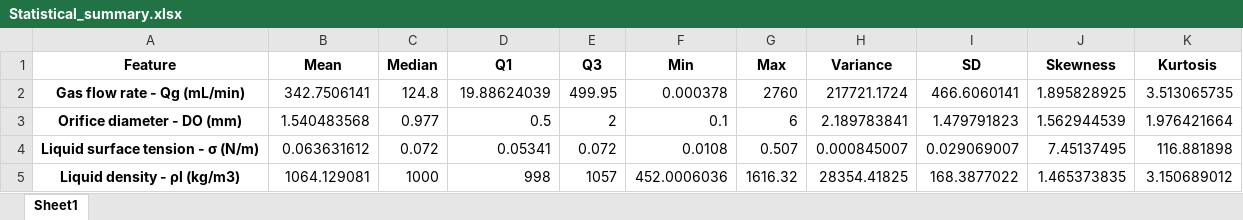
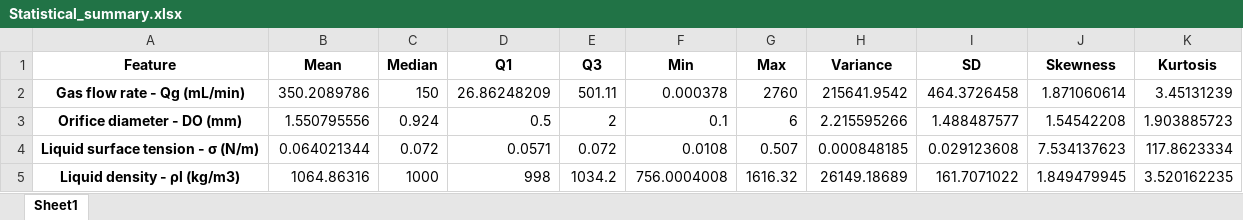
Before and after one commit to DavidOk410/MNB-Preprocessing, an Excel workbook: MBN Preprocessing/Statistical_summary.xlsx, sheet Sheet1, drawn as a sheet; only a part is shown; values as stored, in another font and other column widths than the file's, no borders; the diff covers the shown part only; the diff names each change by its address in the sheet, - before the commit and + after, or states it on an @@ line.

```diff
--- a/MBN Preprocessing/Statistical_summary.xlsx (sheet Sheet1)
+++ b/MBN Preprocessing/Statistical_summary.xlsx (sheet Sheet1)
-B2 (Mean): 342.7506141
+B2 (Mean): 350.2089786
-C2 (Median): 124.8
+C2 (Median): 150
-D2 (Q1): 19.88624039
+D2 (Q1): 26.86248209
-E2 (Q3): 499.95
+E2 (Q3): 501.11
-H2 (Variance): 217721.1724
+H2 (Variance): 215641.9542
-I2 (SD): 466.6060141
+I2 (SD): 464.3726458
-J2 (Skewness): 1.895828925
+J2 (Skewness): 1.871060614
-K2 (Kurtosis): 3.513065735
+K2 (Kurtosis): 3.45131239
-B3 (Mean): 1.540483568
+B3 (Mean): 1.550795556
-C3 (Median): 0.977
+C3 (Median): 0.924
-H3 (Variance): 2.189783841
+H3 (Variance): 2.215595266
-I3 (SD): 1.479791823
+I3 (SD): 1.488487577
-J3 (Skewness): 1.562944539
+J3 (Skewness): 1.54542208
-K3 (Kurtosis): 1.976421664
+K3 (Kurtosis): 1.903885723
-B4 (Mean): 0.063631612
+B4 (Mean): 0.064021344
-D4 (Q1): 0.05341
+D4 (Q1): 0.0571
-H4 (Variance): 0.000845007
+H4 (Variance): 0.000848185
-I4 (SD): 0.029069007
+I4 (SD): 0.029123608
-J4 (Skewness): 7.45137495
+J4 (Skewness): 7.534137623
-K4 (Kurtosis): 116.881898
+K4 (Kurtosis): 117.8623334
-B5 (Mean): 1064.129081
+B5 (Mean): 1064.86316
-E5 (Q3): 1057
+E5 (Q3): 1034.2
-F5 (Min): 452.0006036
+F5 (Min): 756.0004008
-H5 (Variance): 28354.41825
+H5 (Variance): 26149.18689
-I5 (SD): 168.3877022
+I5 (SD): 161.7071022
-J5 (Skewness): 1.465373835
+J5 (Skewness): 1.849479945
-K5 (Kurtosis): 3.150689012
+K5 (Kurtosis): 3.520162235
```
Also changed, not shown: 15 edited cells elsewhere in this sheet, MBN Preprocessing/Cleaned_dataset Task 2.xlsx, MBN Preprocessing/Dataset_Multicol.xlsx, 16 other files.
